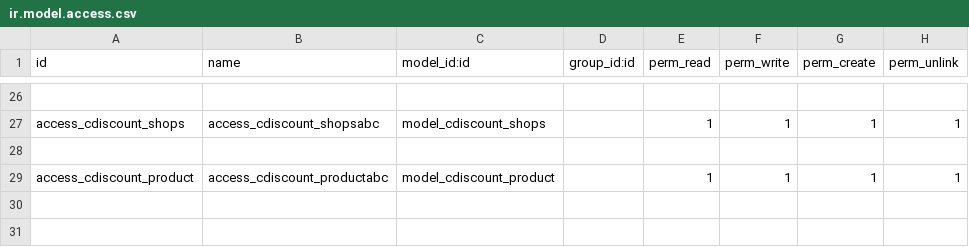
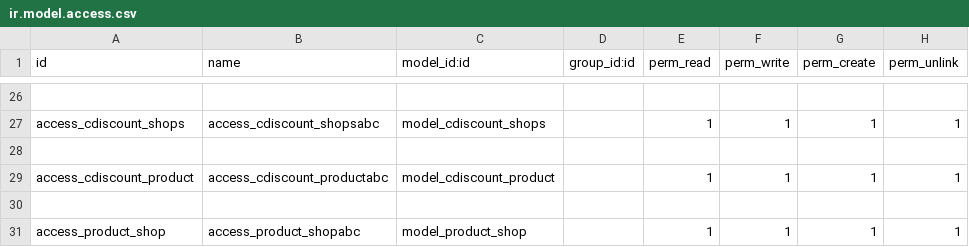
Before and after one commit to AshutoshInnoage/Prabhakar, a CSV file: product_pricing/security/ir.model.access.csv, drawn as a sheet; only a part is shown, gaps mark what is left out; the diff names each change by its address in the sheet, - before the commit and + after, or states it on an @@ line.

```diff
--- a/product_pricing/security/ir.model.access.csv
+++ b/product_pricing/security/ir.model.access.csv
+row 30: (empty)
+row 31: access_product_shop | access_product_shopabc | model_product_shop |  | 1 | 1 | 1 | 1
```
Also changed, not shown: 29 other files.
